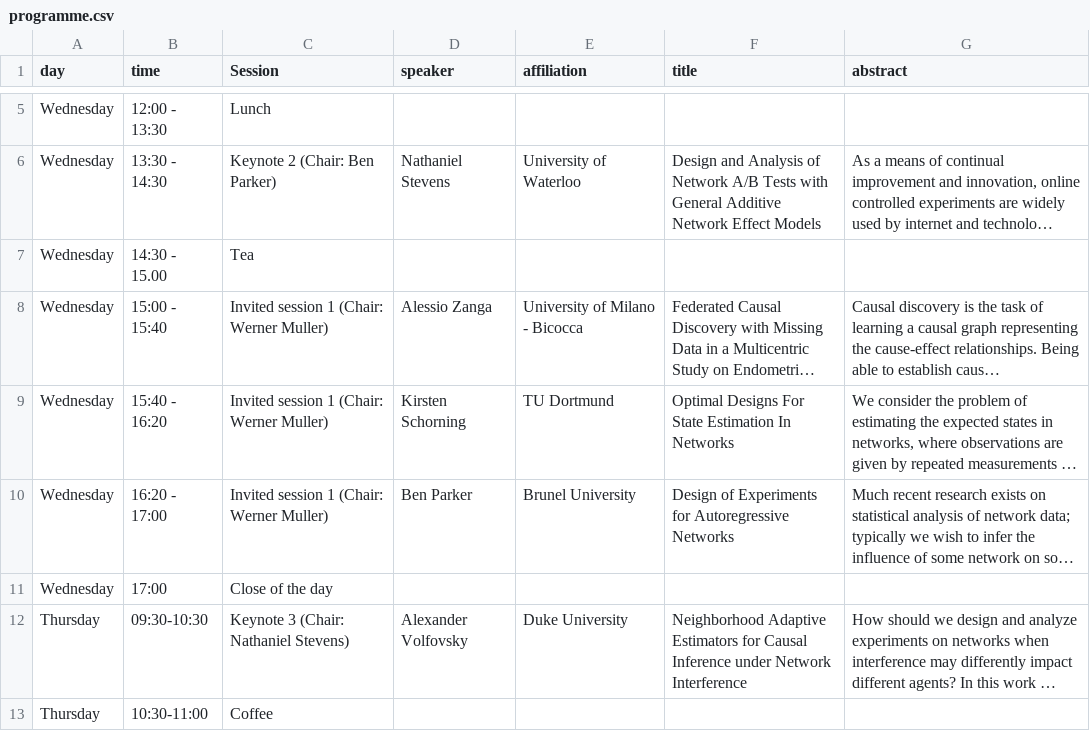
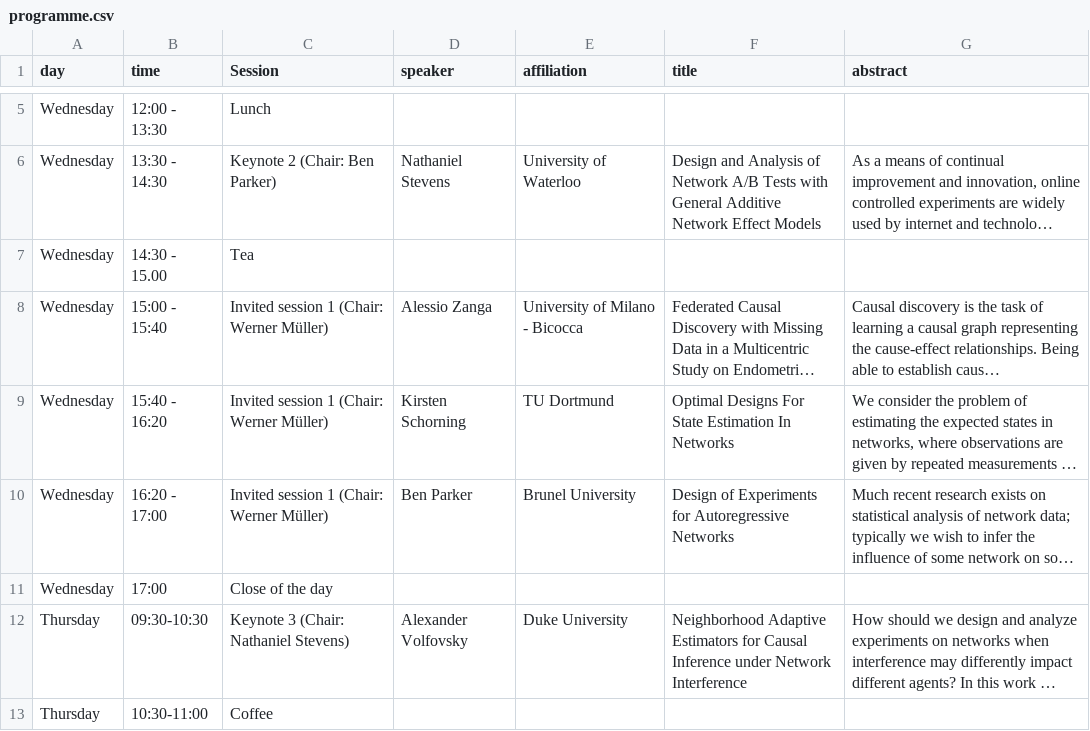
Before and after one commit to vkstats/dane2024, a CSV file: data/programme.csv, drawn as a sheet; only a part is shown, gaps mark what is left out; long unchanged cells end in …; the diff names each change by its address in the sheet, - before the commit and + after, or states it on an @@ line.

Commit message:
programme changes

```diff
--- a/data/programme.csv
+++ b/data/programme.csv
-C8:C10 (Session): Invited session 1 (Chair: Werner Muller)
+C8:C10 (Session): Invited session 1 (Chair: Werner Müller)
```
Also changed, not shown: 21 other files.
